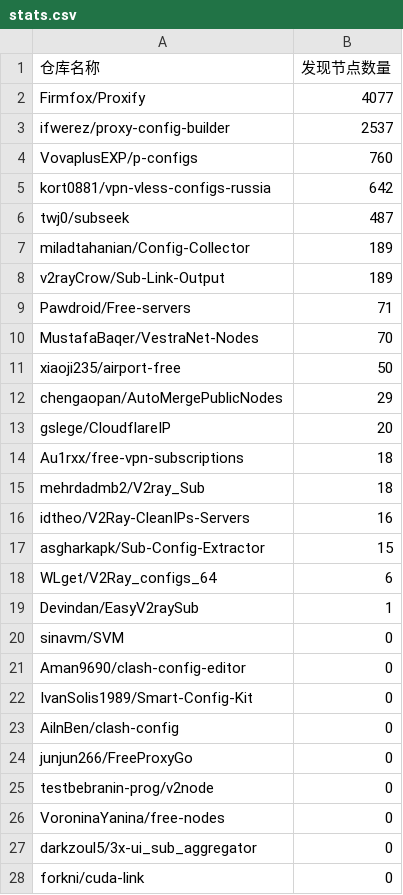
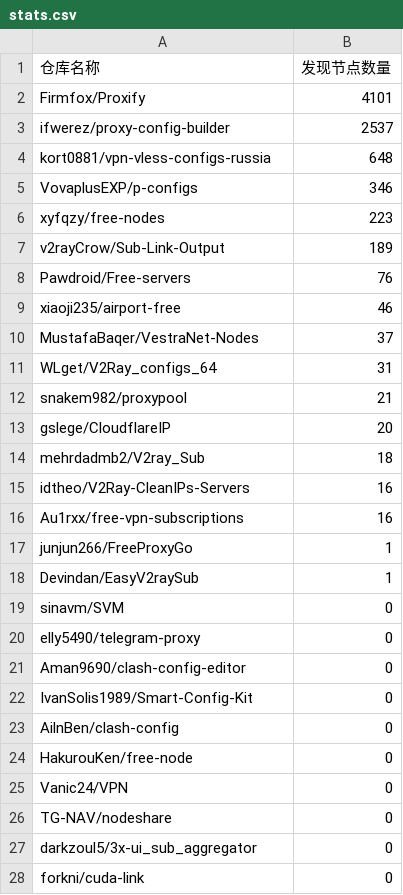
Before and after one commit to qjlxg/off, a CSV file: results/stats.csv, drawn as a sheet; only a part is shown.

```diff
--- a/results/stats.csv
+++ b/results/stats.csv
@@ -1,21 +1,21 @@
 仓库名称,发现节点数量
-Firmfox/Proxify,4077
+Firmfox/Proxify,4101
 ifwerez/proxy-config-builder,2537
-VovaplusEXP/p-configs,760
-kort0881/vpn-vless-configs-russia,642
-twj0/subseek,487
-miladtahanian/Config-Collector,189
+kort0881/vpn-vless-configs-russia,648
+VovaplusEXP/p-configs,346
+xyfqzy/free-nodes,223
 v2rayCrow/Sub-Link-Output,189
-Pawdroid/Free-servers,71
-MustafaBaqer/VestraNet-Nodes,70
-xiaoji235/airport-free,50
-chengaopan/AutoMergePublicNodes,29
+Pawdroid/Free-servers,76
+xiaoji235/airport-free,46
+MustafaBaqer/VestraNet-Nodes,37
+WLget/V2Ray_configs_64,31
+snakem982/proxypool,21
 gslege/CloudflareIP,20
-Au1rxx/free-vpn-subscriptions,18
 mehrdadmb2/V2ray_Sub,18
 idtheo/V2Ray-CleanIPs-Servers,16
-asgharkapk/Sub-Config-Extractor,15
-WLget/V2Ray_configs_64,6
+Au1rxx/free-vpn-subscriptions,16
+junjun266/FreeProxyGo,1
 Devindan/EasyV2raySub,1
 sinavm/SVM,0
+elly5490/telegram-proxy,0
 Aman9690/clash-config-editor,0
@@ -23,5 +23,5 @@ IvanSolis1989/Smart-Config-Kit,0
 AilnBen/clash-config,0
-junjun266/FreeProxyGo,0
-testbebranin-prog/v2node,0
-VoroninaYanina/free-nodes,0
+HakurouKen/free-node,0
+Vanic24/VPN,0
+TG-NAV/nodeshare,0
 darkzoul5/3x-ui_sub_aggregator,0
```
Also changed, not shown: 1 other file.
